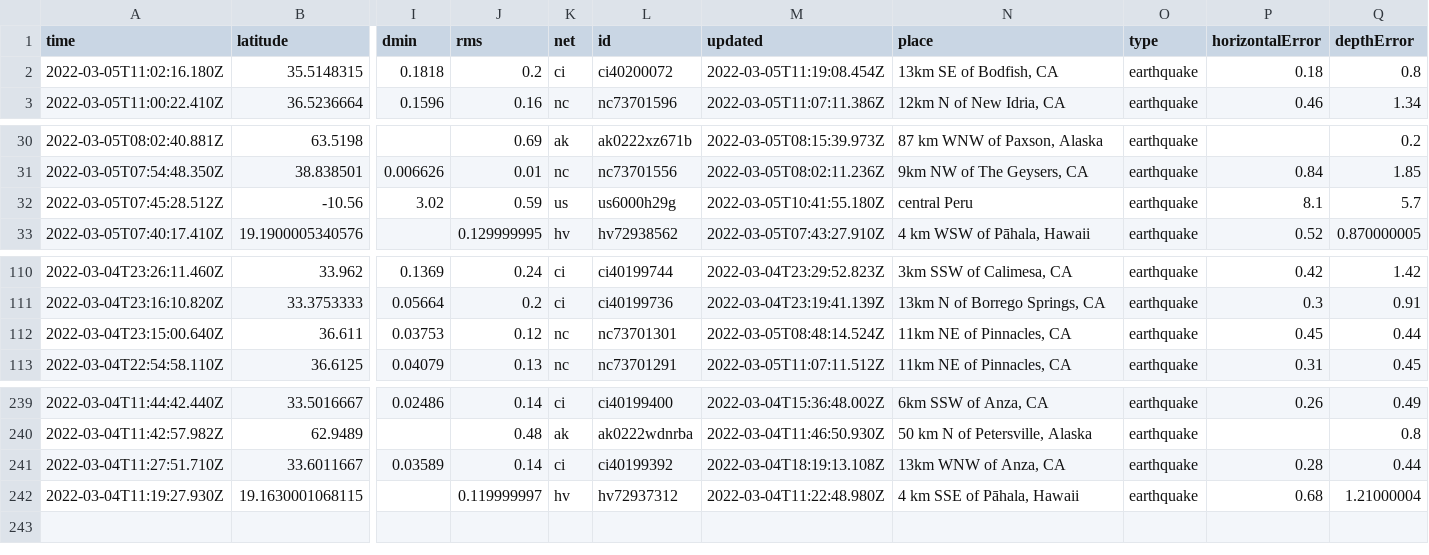
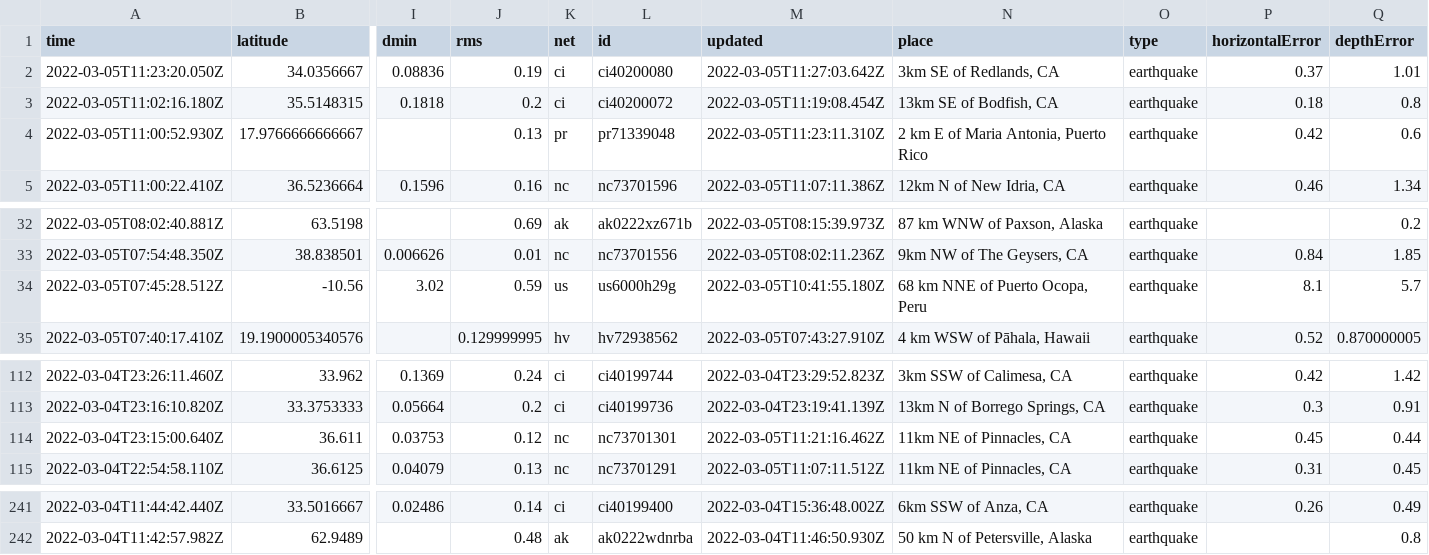
Before and after one commit to sahanasjay/nicar-22-git-actions, a CSV file: usgs_current.csv, drawn as a sheet; only a part is shown, gaps mark what is left out; removed rows and columns are numbered as before the commit, all else as after; rows hold the shown columns only; the diff names each change by its address in the sheet, - before the commit and + after, or states it on an @@ line.

```diff
--- a/usgs_current.csv
+++ b/usgs_current.csv
+row 2: 2022-03-05T11:23:20.050Z | 34.0356667 | 0.08836 | 0.19 | ci | ci40200080 | 2022-03-05T11:27:03.642Z | 3km SE of Redlands, CA | earthquake | 0.37 | 1.01
+row 4: 2022-03-05T11:00:52.930Z | 17.9766666666667 |  | 0.13 | pr | pr71339048 | 2022-03-05T11:23:11.310Z | 2 km E of Maria Antonia, Puerto Rico | earthquake | 0.42 | 0.6
-N34 (place): central Peru
+N34 (place): 68 km NNE of Puerto Ocopa, Peru
-M114 (updated): 2022-03-05T08:48:14.524Z
+M114 (updated): 2022-03-05T11:21:16.462Z
-row 241: 2022-03-04T11:27:51.710Z | 33.6011667 | 0.03589 | 0.14 | ci | ci40199392 | 2022-03-04T18:19:13.108Z | 13km WNW of Anza, CA | earthquake | 0.28 | 0.44
-row 242: 2022-03-04T11:19:27.930Z | 19.1630001068115 |  | 0.119999997 | hv | hv72937312 | 2022-03-04T11:22:48.980Z | 4 km SSE of Pāhala, Hawaii | earthquake | 0.68 | 1.21000004
```
Also changed, not shown: usgs_main.csv.
